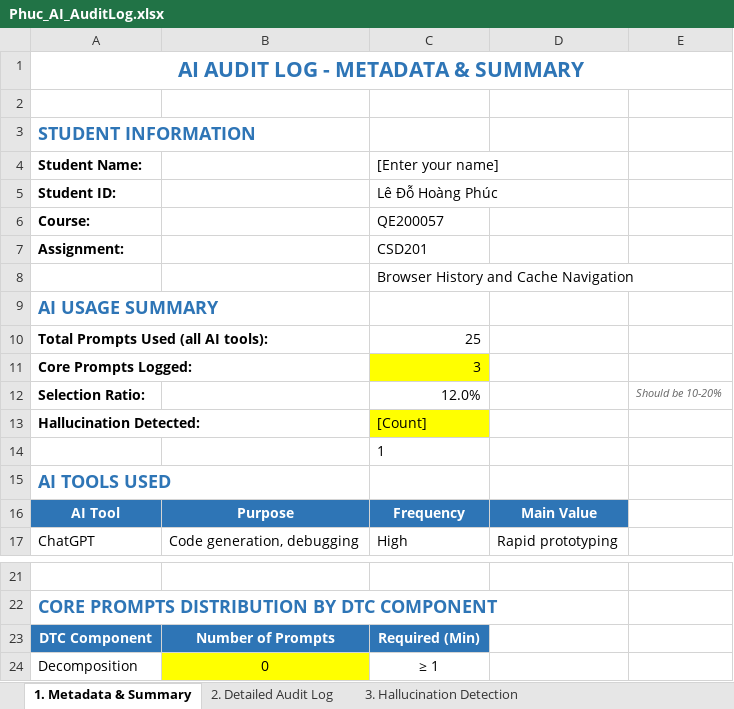
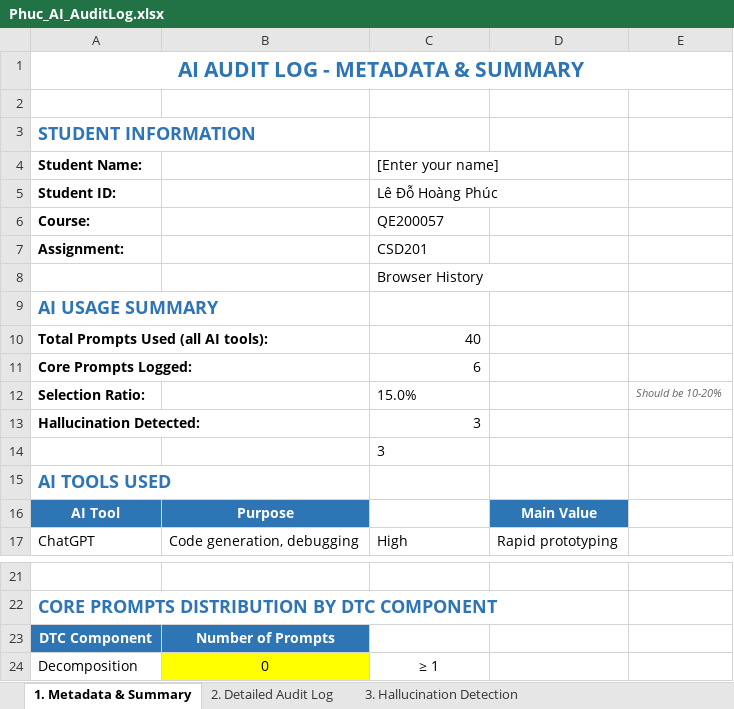
Before and after one commit to ngiein26/CSD201-group3, an Excel workbook: ai_logs/Phuc_AI_AuditLog.xlsx, sheet 1. Metadata & Summary, drawn as a sheet; only a part is shown, gaps mark what is left out; values as stored, in another font and other column widths than the file's, no borders; the diff names each change by its address in the sheet, - before the commit and + after, or states it on an @@ line.

```diff
--- a/ai_logs/Phuc_AI_AuditLog.xlsx (sheet 1. Metadata & Summary)
+++ b/ai_logs/Phuc_AI_AuditLog.xlsx (sheet 1. Metadata & Summary)
-C8 ([Enter your name]): Browser History and Cache Navigation
+C8 ([Enter your name]): Browser History
-C10 ([Enter your name]): 25
+C10 ([Enter your name]): 40
-C11 ([Enter your name]): 3
+C11 ([Enter your name]): 6
-C11 fill: #FFFF00
+C11 fill: none
-C12 ([Enter your name]): 12.0%
+C12 ([Enter your name]): 15.0%
-C13 ([Enter your name]): [Count]
+C13 ([Enter your name]): 3
-C13 fill: #FFFF00
+C13 fill: none
-C14 ([Enter your name]): 1
+C14 ([Enter your name]): 3
-C16 fill: #2E75B6
+C16 fill: none
-C23 fill: #2E75B6
+C23 fill: none
```
Also changed, not shown: sheet 2. Detailed Audit Log, sheet 4. Self-Assessment Checklist, sheet 3. Hallucination Detection.
